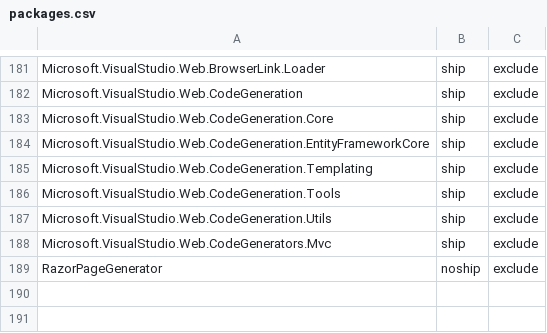
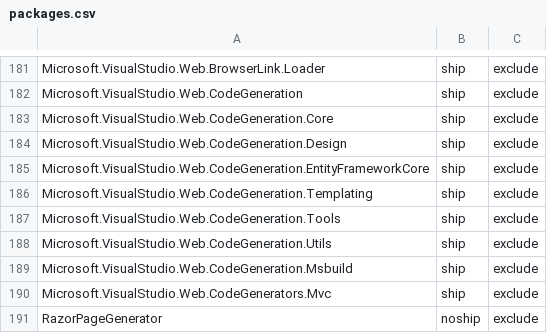
Before and after one commit to aspnet/Coherence, a CSV file: packages/packages.csv, drawn as a sheet; only a part is shown, gaps mark what is left out.

Commit message:
Add new scaffolding packages to packages.csv

```diff
--- a/packages/packages.csv
+++ b/packages/packages.csv
@@ -183,2 +183,3 @@ Microsoft.VisualStudio.Web.CodeGeneration,ship,exclude
 Microsoft.VisualStudio.Web.CodeGeneration.Core,ship,exclude
+Microsoft.VisualStudio.Web.CodeGeneration.Design,ship,exclude
 Microsoft.VisualStudio.Web.CodeGeneration.EntityFrameworkCore,ship,exclude
@@ -187,2 +188,3 @@ Microsoft.VisualStudio.Web.CodeGeneration.Tools,ship,exclude
 Microsoft.VisualStudio.Web.CodeGeneration.Utils,ship,exclude
+Microsoft.VisualStudio.Web.CodeGeneration.Msbuild,ship,exclude
 Microsoft.VisualStudio.Web.CodeGenerators.Mvc,ship,exclude
```
